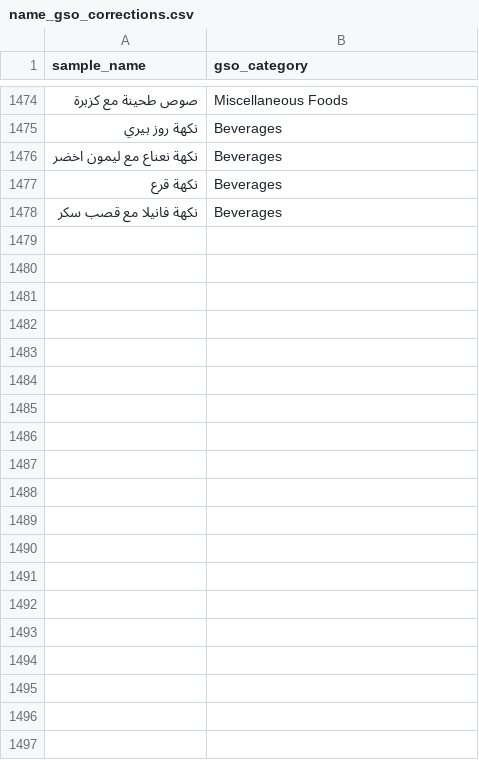
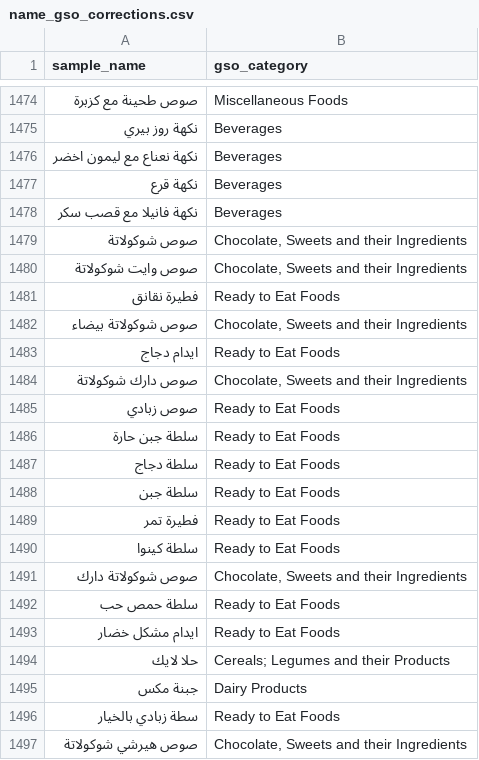
Before and after one commit to ohan-Bioinfo/R-D-amana, a CSV file: microbiology/scripts/name_gso_corrections.csv, drawn as a sheet; only a part is shown, gaps mark what is left out; the diff covers the shown part only.

```diff
--- a/microbiology/scripts/name_gso_corrections.csv
+++ b/microbiology/scripts/name_gso_corrections.csv
@@ -1478 +1478,20 @@ sample_name,gso_category
 نكهة فانيلا مع قصب سكر,Beverages
+صوص شوكولاتة,"Chocolate, Sweets and their Ingredients"
+صوص وايت شوكولاتة,"Chocolate, Sweets and their Ingredients"
+فطيرة نقانق,Ready to Eat Foods
+صوص شوكولاتة بيضاء,"Chocolate, Sweets and their Ingredients"
+ايدام دجاج,Ready to Eat Foods
+صوص دارك شوكولاتة,"Chocolate, Sweets and their Ingredients"
+صوص زبادي,Ready to Eat Foods
+سلطة جبن حارة,Ready to Eat Foods
+سلطة دجاج,Ready to Eat Foods
+سلطة جبن,Ready to Eat Foods
+فطيرة تمر,Ready to Eat Foods
+سلطة كينوا,Ready to Eat Foods
+صوص شوكولاتة دارك,"Chocolate, Sweets and their Ingredients"
+سلطة حمص حب,Ready to Eat Foods
+ايدام مشكل خضار,Ready to Eat Foods
+حلا لايك,Cereals; Legumes and their Products
+جبنة مكس,Dairy Products
+سطة زبادي بالخيار,Ready to Eat Foods
+صوص هيرشي شوكولاتة,"Chocolate, Sweets and their Ingredients"
```
Also changed, not shown: 62 added rows elsewhere in this file, 1 other file.
